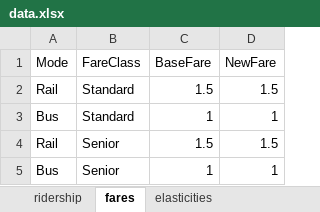
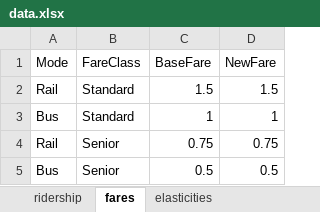
Before and after one commit to scotttboone/streamlit_test, an Excel workbook: data.xlsx, sheet fares, drawn as a sheet; values as stored, in another font and other column widths than the file's, no borders; the diff names each change by its address in the sheet, - before the commit and + after, or states it on an @@ line.

```diff
--- a/data.xlsx (sheet fares)
+++ b/data.xlsx (sheet fares)
-C4 (BaseFare): 1.5
+C4 (BaseFare): 0.75
-D4 (NewFare): 1.5
+D4 (NewFare): 0.75
-C5 (BaseFare): 1
+C5 (BaseFare): 0.5
-D5 (NewFare): 1
+D5 (NewFare): 0.5
```
Also changed, not shown: sheet ridership.
